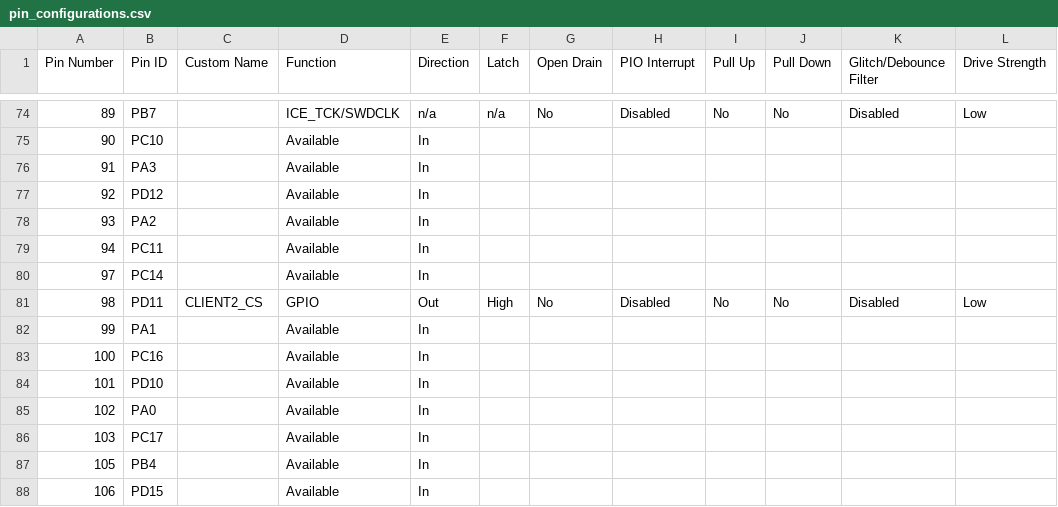
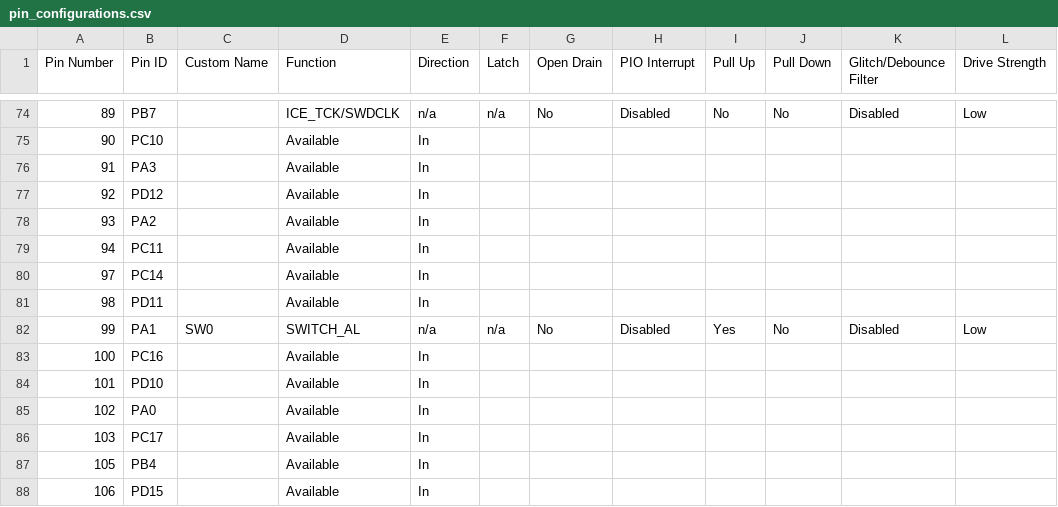
Before and after one commit to Microchip-MPLAB-Harmony/core_apps_pic32cz_ca70, a CSV file: apps/driver/spi/async/spi_self_loopback_multi_client/firmware/src/config/pic32cz_ca70_curiosity_ultra/pin_configurations.csv, drawn as a sheet; only a part is shown, gaps mark what is left out; the diff covers the shown part only.

Commit message:
[DRV_] Regenerated demo for driver__spi__async__spi_self_loopback_multi_client__firmware__pic32cz_ca70_curiosity_ultra.X
MH3-103062

```diff
--- a/apps/driver/spi/async/spi_self_loopback_multi_client/firmware/src/config/pic32cz_ca70_curiosity_ultra/pin_configurations.csv
+++ b/apps/driver/spi/async/spi_self_loopback_multi_client/firmware/src/config/pic32cz_ca70_curiosity_ultra/pin_configurations.csv
@@ -80,4 +80,4 @@
 97,PC14,,Available,In,,,,,,,
-98,PD11,CLIENT2_CS,GPIO,Out,High,No,Disabled,No,No,Disabled,Low
-99,PA1,,Available,In,,,,,,,
+98,PD11,,Available,In,,,,,,,
+99,PA1,SW0,SWITCH_AL,n/a,n/a,No,Disabled,Yes,No,Disabled,Low
 100,PC16,,Available,In,,,,,,,
```
Also changed, not shown: 90 edited cells elsewhere in this file, 40 other files.
